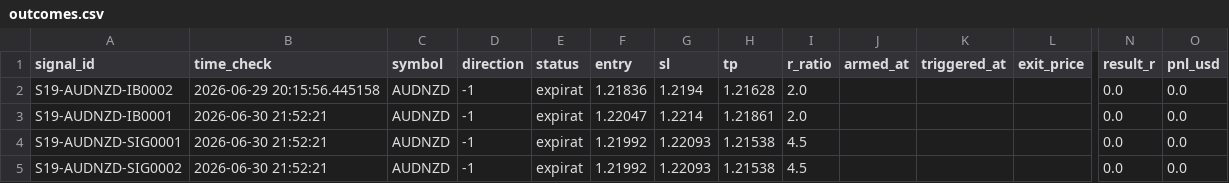
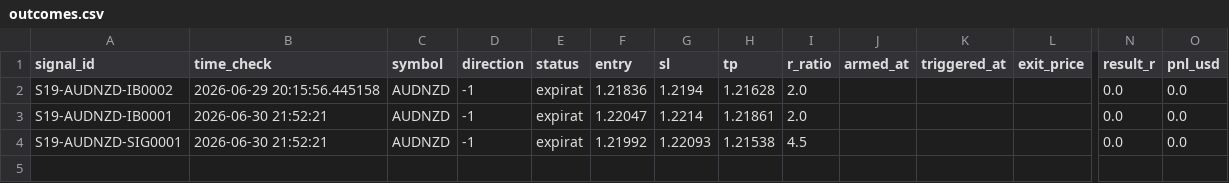
Before and after one commit to alexandrutarnicer-ai/trading-bot, a CSV file: data/live_signals/session19/outcomes.csv, drawn as a sheet; only a part is shown, gaps mark what is left out; rows hold the shown columns only; the diff names each change by its address in the sheet, - before the commit and + after, or states it on an @@ line.

Commit message:
chore(data): remove duplicate signals/outcomes from session7/16/18/19 (restart re-detection artifacts)

```diff
--- a/data/live_signals/session19/outcomes.csv
+++ b/data/live_signals/session19/outcomes.csv
-row 5: S19-AUDNZD-SIG0002 | 2026-06-30 21:52:21 | AUDNZD | -1 | expirat | 1.21992 | 1.22093 | 1.21538 | 4.5 |  |  |  | 0.0 | 0.0
```
Also changed, not shown: data/live_signals/session16/outcomes.csv, data/live_signals/session16/signals.csv, 5 other files.
